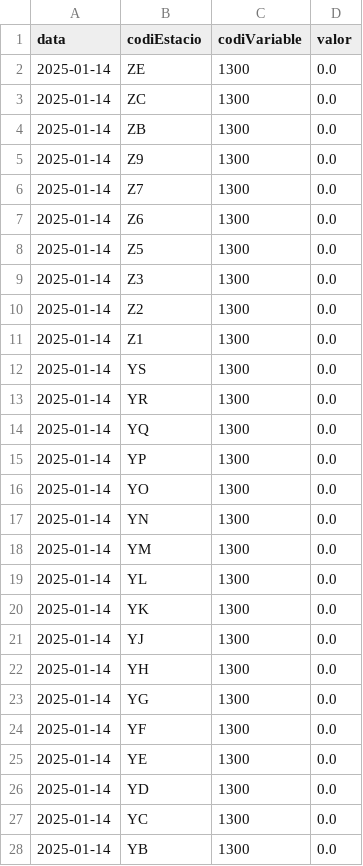
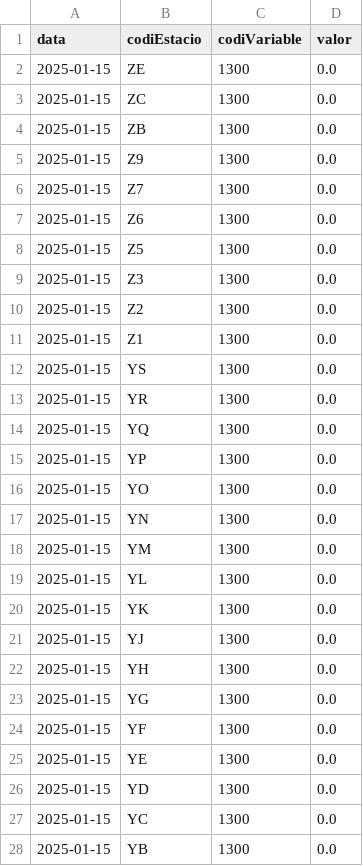
Before and after one commit to arnausanz/arnausanz.github.io, a CSV file: data/processed/meteocat/meteocat_1300_daily_today.csv, drawn as a sheet; only a part is shown; the diff covers the shown part only.

```diff
--- a/data/processed/meteocat/meteocat_1300_daily_today.csv
+++ b/data/processed/meteocat/meteocat_1300_daily_today.csv
@@ -1,28 +1,28 @@
 data,codiEstacio,codiVariable,valor
-2025-01-14,ZE,1300,0.0
-2025-01-14,ZC,1300,0.0
-2025-01-14,ZB,1300,0.0
-2025-01-14,Z9,1300,0.0
-2025-01-14,Z7,1300,0.0
-2025-01-14,Z6,1300,0.0
-2025-01-14,Z5,1300,0.0
-2025-01-14,Z3,1300,0.0
-2025-01-14,Z2,1300,0.0
-2025-01-14,Z1,1300,0.0
-2025-01-14,YS,1300,0.0
-2025-01-14,YR,1300,0.0
-2025-01-14,YQ,1300,0.0
-2025-01-14,YP,1300,0.0
-2025-01-14,YO,1300,0.0
-2025-01-14,YN,1300,0.0
-2025-01-14,YM,1300,0.0
-2025-01-14,YL,1300,0.0
-2025-01-14,YK,1300,0.0
-2025-01-14,YJ,1300,0.0
-2025-01-14,YH,1300,0.0
-2025-01-14,YG,1300,0.0
-2025-01-14,YF,1300,0.0
-2025-01-14,YE,1300,0.0
-2025-01-14,YD,1300,0.0
-2025-01-14,YC,1300,0.0
-2025-01-14,YB,1300,0.0
+2025-01-15,ZE,1300,0.0
+2025-01-15,ZC,1300,0.0
+2025-01-15,ZB,1300,0.0
+2025-01-15,Z9,1300,0.0
+2025-01-15,Z7,1300,0.0
+2025-01-15,Z6,1300,0.0
+2025-01-15,Z5,1300,0.0
+2025-01-15,Z3,1300,0.0
+2025-01-15,Z2,1300,0.0
+2025-01-15,Z1,1300,0.0
+2025-01-15,YS,1300,0.0
+2025-01-15,YR,1300,0.0
+2025-01-15,YQ,1300,0.0
+2025-01-15,YP,1300,0.0
+2025-01-15,YO,1300,0.0
+2025-01-15,YN,1300,0.0
+2025-01-15,YM,1300,0.0
+2025-01-15,YL,1300,0.0
+2025-01-15,YK,1300,0.0
+2025-01-15,YJ,1300,0.0
+2025-01-15,YH,1300,0.0
+2025-01-15,YG,1300,0.0
+2025-01-15,YF,1300,0.0
+2025-01-15,YE,1300,0.0
+2025-01-15,YD,1300,0.0
+2025-01-15,YC,1300,0.0
+2025-01-15,YB,1300,0.0
```
Also changed, not shown: 161 edited cells elsewhere in this file, data/processed/aca/aca_daily_today.csv, data/processed/meteocat/meteocat_1000_daily_today.csv, 4 other files.
